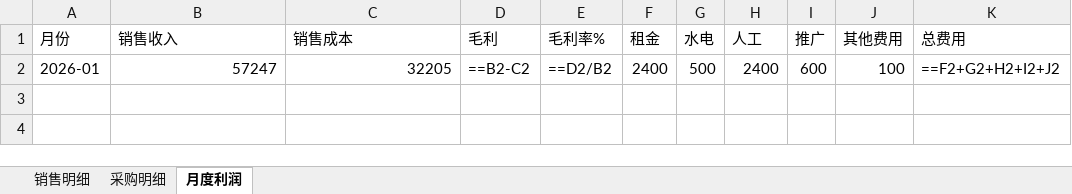
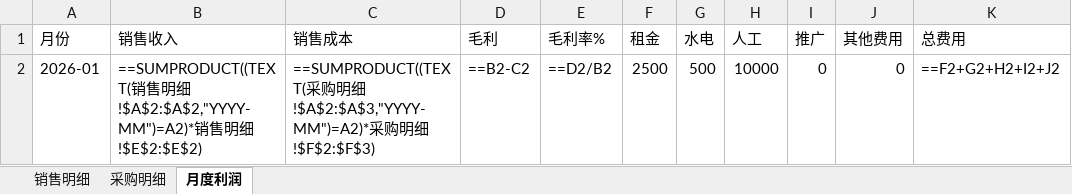
Before and after one commit to junzhou7355608/shop, an Excel workbook: src/render/店铺数据统计.xlsx, sheet 月度利润, drawn as a sheet; only a part is shown; values as stored, in another font and other column widths than the file's, no borders; formulas without a stored value are shown as written; the diff names each change by its address in the sheet, - before the commit and + after, or states it on an @@ line.

```diff
--- a/src/render/店铺数据统计.xlsx (sheet 月度利润)
+++ b/src/render/店铺数据统计.xlsx (sheet 月度利润)
-B2 (销售收入): 57247
+B2 (销售收入): ==SUMPRODUCT((TEXT(销售明细!$A$2:$A$2,"YYYY-MM")=A2)*销售明细!$E$2:$E$2)
-C2 (销售成本): 32205
+C2 (销售成本): ==SUMPRODUCT((TEXT(采购明细!$A$2:$A$3,"YYYY-MM")=A2)*采购明细!$F$2:$F$3)
-F2 (租金): 2400
+F2 (租金): 2500
-H2 (人工): 2400
+H2 (人工): 10000
-I2 (推广): 600
+I2 (推广): 0
-J2 (其他费用): 100
+J2 (其他费用): 0
```
Also changed, not shown: sheet 销售明细, 1 other file.
